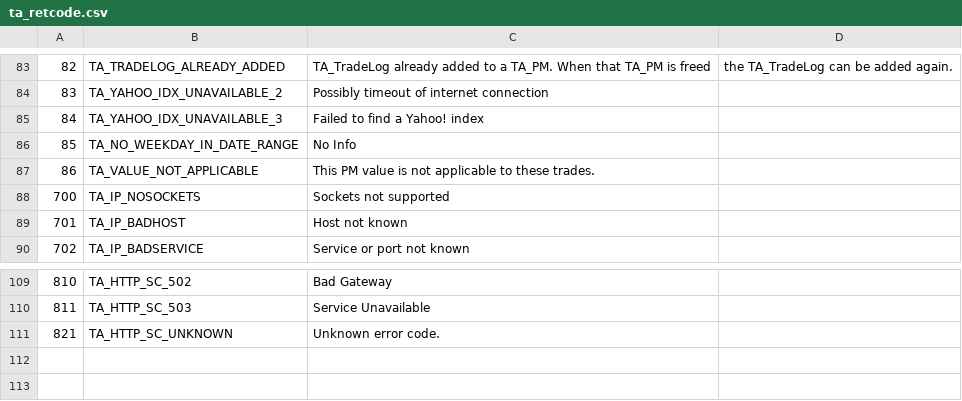
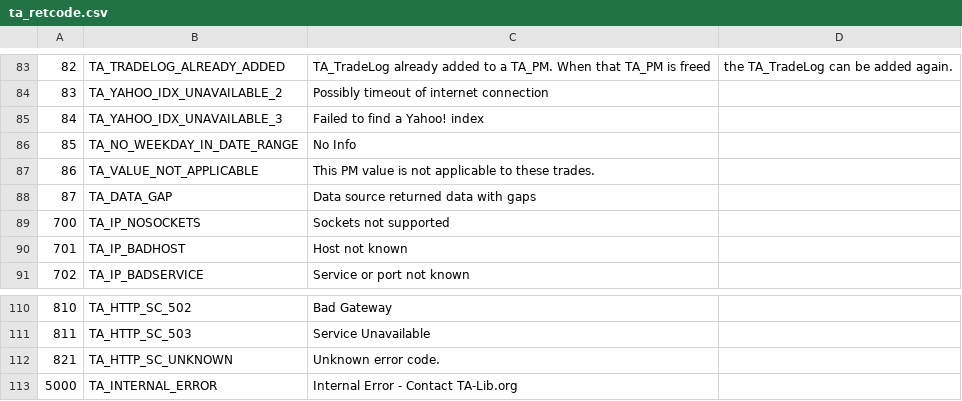
Before and after one commit to trufanov-nok/ta-lib-rt, a CSV file: ta-lib/c/src/ta_common/ta_retcode.csv, drawn as a sheet; only a part is shown, gaps mark what is left out.

Commit message:
Add more specific TA_INTERNAL_ERROR(Id) instead of the meaningless TA_UNKNWON_ERR The "Id" is unique for each possible internal error, allowing to find where the error come from with ambiguity.

```diff
--- a/ta-lib/c/src/ta_common/ta_retcode.csv
+++ b/ta-lib/c/src/ta_common/ta_retcode.csv
@@ -87,2 +87,3 @@
 86,TA_VALUE_NOT_APPLICABLE,This PM value is not applicable to these trades.
+87,TA_DATA_GAP,Data source returned data with gaps
 700,TA_IP_NOSOCKETS,Sockets not supported
@@ -111 +112,2 @@
 821,TA_HTTP_SC_UNKNOWN,Unknown error code.
+5000,TA_INTERNAL_ERROR,Internal Error - Contact TA-Lib.org
```
Also changed, not shown: 36 other files.
